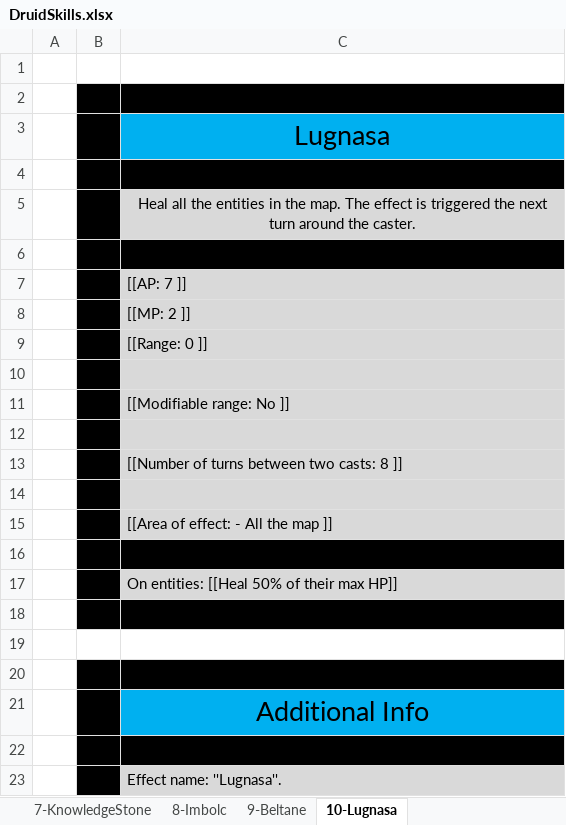
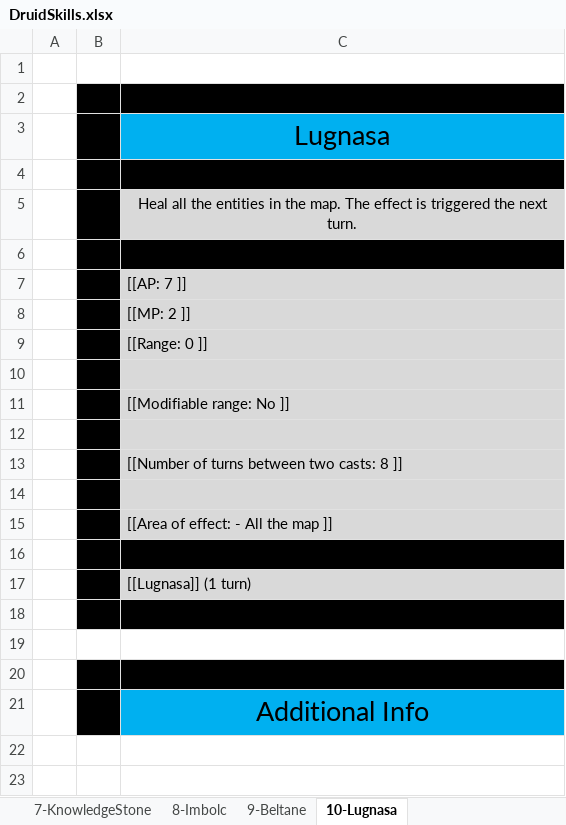
Before and after one commit to opachot/BattleForVoxturia, an Excel workbook: GameDesign/Class/_Done/7-Druide/Documentation/DruidSkills.xlsx, sheet 10-Lugnasa, drawn as a sheet; values as stored, in another font and other column widths than the file's, no borders; the diff names each change by its address in the sheet, - before the commit and + after, or states it on an @@ line.

```diff
--- a/GameDesign/Class/_Done/7-Druide/Documentation/DruidSkills.xlsx (sheet 10-Lugnasa)
+++ b/GameDesign/Class/_Done/7-Druide/Documentation/DruidSkills.xlsx (sheet 10-Lugnasa)
-C5: …the next turn around the caster.
+C5: …the next turn.
-C17: On entities: [[Heal 50% of their max HP]]
+C17: [[Lugnasa]] (1 turn)
-row 22: (empty)
-row 23:  |  | Effect name: ''Lugnasa''.
```
Also changed, not shown: sheet 5-AdvancedMedicine, sheet 6-AnimalSacrifice, sheet 9-Beltane, sheet 8-Imbolc, sheet 7-KnowledgeStone, GameDesign/Stats_and_Effect_List.xlsx.
